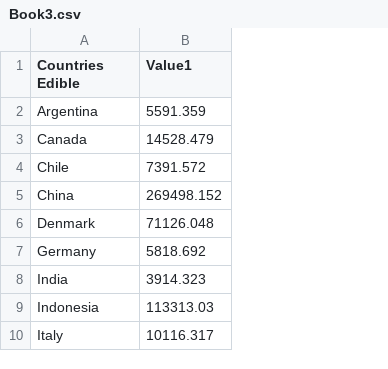
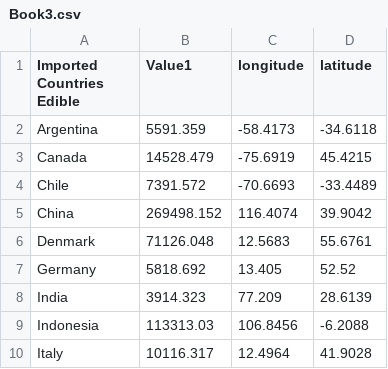
Before and after one commit to Tigerwoods0001/Assignment_2, a CSV file: Book3.csv, drawn as a sheet; only a part is shown; the diff names each change by its address in the sheet, - before the commit and + after, or states it on an @@ line.

Commit message:
Add files via upload

```diff
--- a/Book3.csv
+++ b/Book3.csv
+column C (longitude), rows 2-10: -58.4173 | -75.6919 | -70.6693 | 116.4074 | 12.5683 | 13.405 | 77.209 | 106.8456 | 12.4964
+column D (latitude), rows 2-10: -34.6118 | 45.4215 | -33.4489 | 39.9042 | 55.6761 | 52.52 | 28.6139 | -6.2088 | 41.9028
-A1: Countries Edible
+A1: Imported Countries Edible
```
